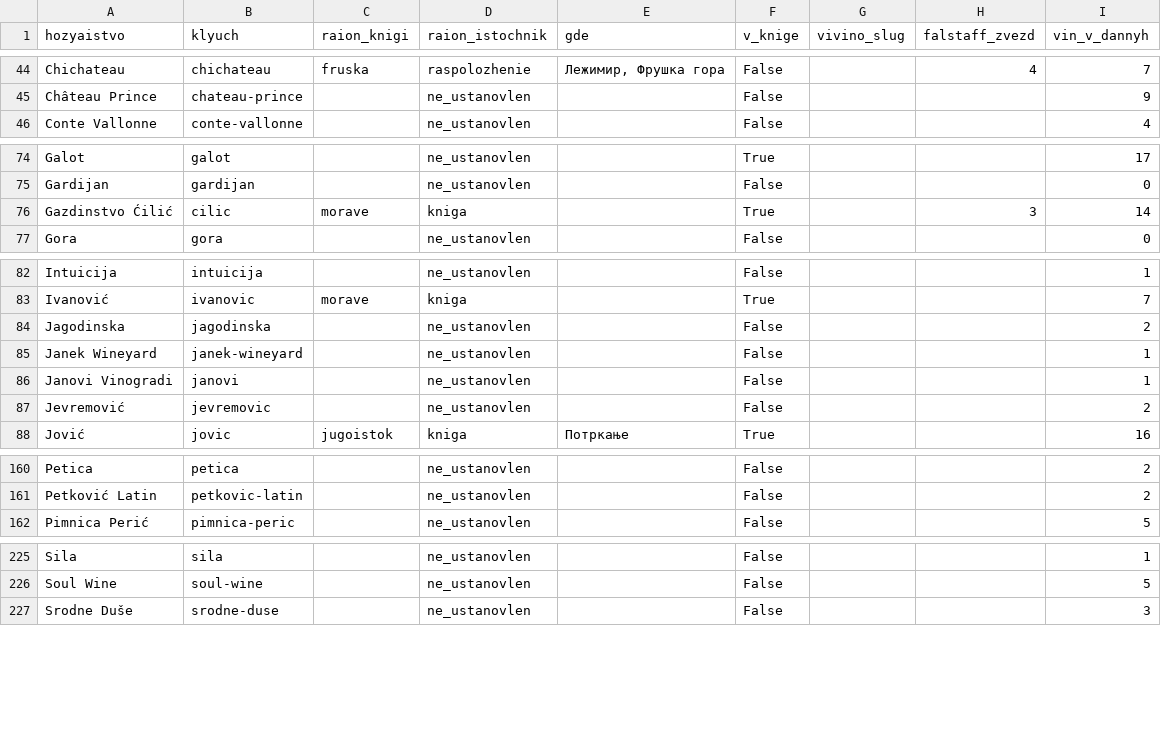
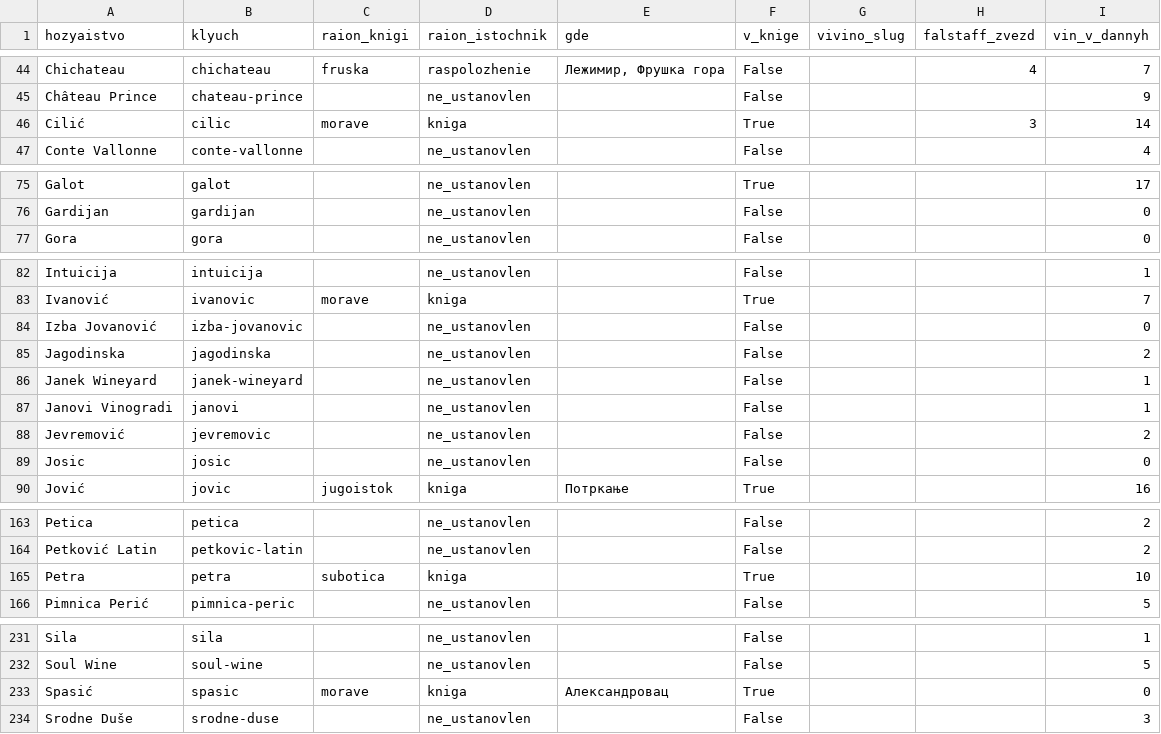
Before and after one commit to serbianwines/serbianwines.github.io, a CSV file: _rabota/rejtingi/hozyaistva.csv, drawn as a sheet; only a part is shown, gaps mark what is left out; removed rows and columns are numbered as before the commit, all else as after; the diff covers the shown part only; the diff names each change by its address in the sheet, - before the commit and + after, or states it on an @@ line.

```diff
--- a/_rabota/rejtingi/hozyaistva.csv
+++ b/_rabota/rejtingi/hozyaistva.csv
+row 46: Cilić | cilic | morave | kniga |  | True |  | 3 | 14
-row 76: Gazdinstvo Ćilić | cilic | morave | kniga |  | True |  | 3 | 14
+row 84: Izba Jovanović | izba-jovanovic |  | ne_ustanovlen |  | False |  |  | 0
+row 89: Josic | josic |  | ne_ustanovlen |  | False |  |  | 0
+row 165: Petra | petra | subotica | kniga |  | True |  |  | 10
+row 233: Spasić | spasic | morave | kniga | Александровац | True |  |  | 0
```
Also changed, not shown: 4 added rows, 3 removed rows and 3 edited cells elsewhere in this file, _rabota/rejtingi/nagrady.csv, _rabota/rejtingi/ocenki.csv, 14 other files.
